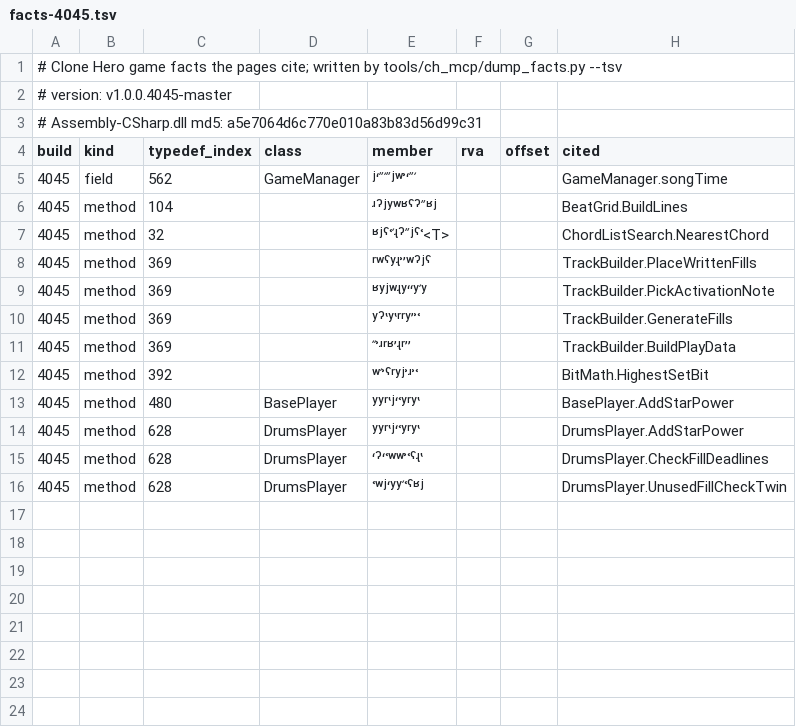
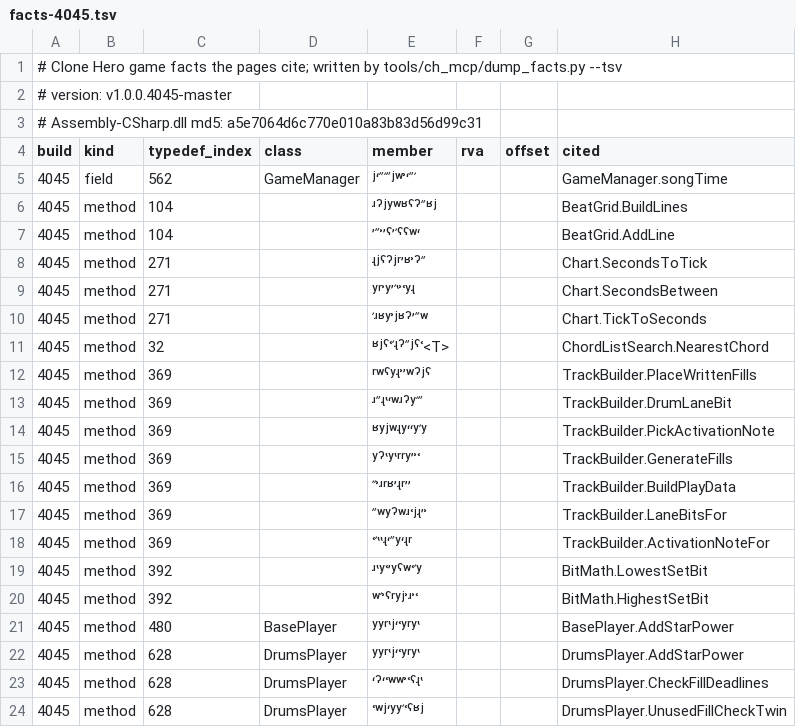
Before and after one commit to splax77/hydra-deluxe, a TSV file: docs/clone-hero/code/facts-4045.tsv, drawn as a sheet; the diff names each change by its address in the sheet, - before the commit and + after, or states it on an @@ line.

```diff
--- a/docs/clone-hero/code/facts-4045.tsv
+++ b/docs/clone-hero/code/facts-4045.tsv
+row 7: 4045 | method | 104 |  | ʼʺʾʼˁʼʹˁˁʷʻ |  |  | BeatGrid.AddLine
+row 8: 4045 | method | 271 |  | ʵʲˁˀʲʳʼʶʾˀʺ |  |  | Chart.SecondsToTick
+row 9: 4045 | method | 271 |  | ʸʳʾʸʼʹʽʾʿʸʵ |  |  | Chart.SecondsBetween
+row 10: 4045 | method | 271 |  | ʹʴʶʸʾʲʶˀʼʺʷ |  |  | Chart.TickToSeconds
+row 13: 4045 | method | 369 |  | ʴʺʵʽʻʷʴˀʸʹʺ |  |  | TrackBuilder.DrumLaneBit
+row 17: 4045 | method | 369 |  | ʺʷʸˀʷʴʿʲʵʼʾ |  |  | TrackBuilder.LaneBitsFor
+row 18: 4045 | method | 369 |  | ʿʹʽʽʵʻʺʸʻʵʳ |  |  | TrackBuilder.ActivationNoteFor
+row 19: 4045 | method | 392 |  | ʴʽʸʿʼʸˁʷʿʹʸ |  |  | BitMath.LowestSetBit
```
Also changed, not shown: 2 other files.
